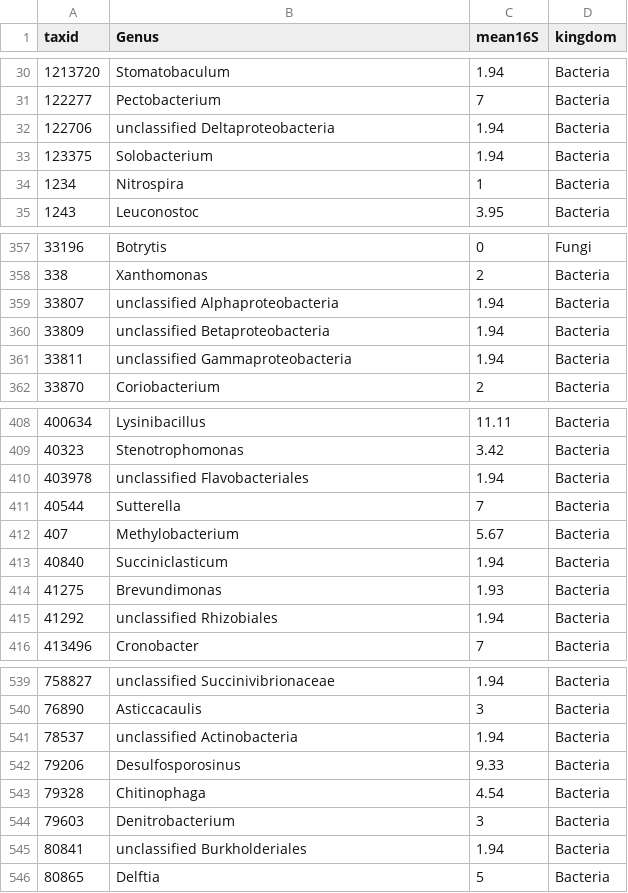
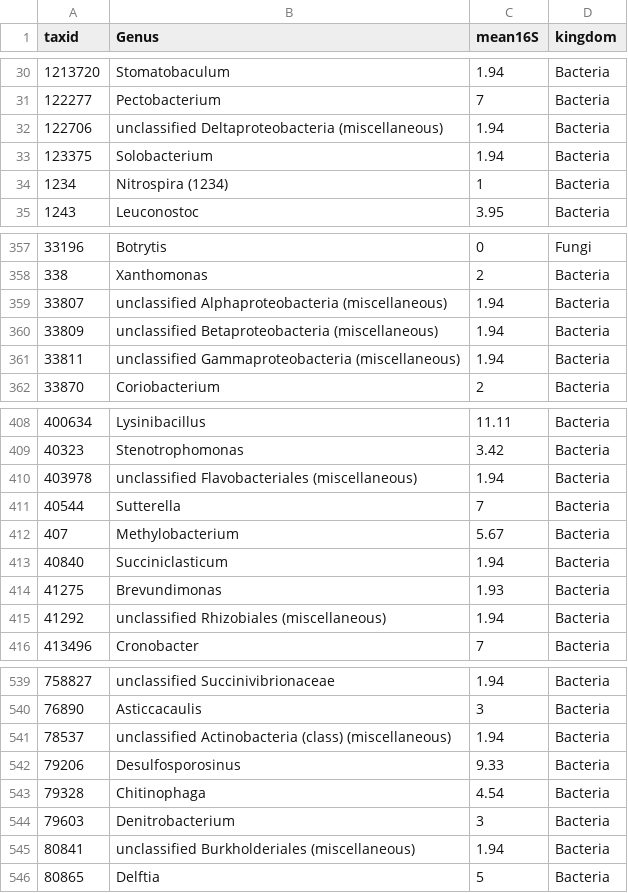
Before and after one commit to bhattlab/Benchmarking, a TSV file: qPCR/genus_copynumber_table.tsv, drawn as a sheet; only a part is shown, gaps mark what is left out; the diff covers the shown part only.

Commit message:
Updated 16S copy number table

```diff
--- a/qPCR/genus_copynumber_table.tsv
+++ b/qPCR/genus_copynumber_table.tsv
@@ -31,5 +31,5 @@ taxid	Genus	mean16S	kingdom
 122277	Pectobacterium	7	Bacteria
-122706	unclassified Deltaproteobacteria 	1.94	Bacteria
+122706	unclassified Deltaproteobacteria (miscellaneous)	1.94	Bacteria
 123375	Solobacterium	1.94	Bacteria
-1234	Nitrospira 	1	Bacteria
+1234	Nitrospira (1234)	1	Bacteria
 1243	Leuconostoc	3.95	Bacteria
@@ -358,5 +358,5 @@ taxid	Genus	mean16S	kingdom
 338	Xanthomonas	2	Bacteria
-33807	unclassified Alphaproteobacteria 	1.94	Bacteria
-33809	unclassified Betaproteobacteria 	1.94	Bacteria
-33811	unclassified Gammaproteobacteria 	1.94	Bacteria
+33807	unclassified Alphaproteobacteria (miscellaneous)	1.94	Bacteria
+33809	unclassified Betaproteobacteria (miscellaneous)	1.94	Bacteria
+33811	unclassified Gammaproteobacteria (miscellaneous)	1.94	Bacteria
 33870	Coriobacterium	2	Bacteria
@@ -409,3 +409,3 @@ taxid	Genus	mean16S	kingdom
 40323	Stenotrophomonas	3.42	Bacteria
-403978	unclassified Flavobacteriales 	1.94	Bacteria
+403978	unclassified Flavobacteriales (miscellaneous)	1.94	Bacteria
 40544	Sutterella	7	Bacteria
@@ -414,3 +414,3 @@ taxid	Genus	mean16S	kingdom
 41275	Brevundimonas	1.93	Bacteria
-41292	unclassified Rhizobiales 	1.94	Bacteria
+41292	unclassified Rhizobiales (miscellaneous)	1.94	Bacteria
 413496	Cronobacter	7	Bacteria
@@ -540,3 +540,3 @@ taxid	Genus	mean16S	kingdom
 76890	Asticcacaulis	3	Bacteria
-78537	unclassified Actinobacteria 	1.94	Bacteria
+78537	unclassified Actinobacteria (class) (miscellaneous)	1.94	Bacteria
 79206	Desulfosporosinus	9.33	Bacteria
@@ -544,3 +544,3 @@ taxid	Genus	mean16S	kingdom
 79603	Denitrobacterium	3	Bacteria
-80841	unclassified Burkholderiales 	1.94	Bacteria
+80841	unclassified Burkholderiales (miscellaneous)	1.94	Bacteria
 80865	Delftia	5	Bacteria
```
Also changed, not shown: 9 edited cells elsewhere in this file, 1 other file.
